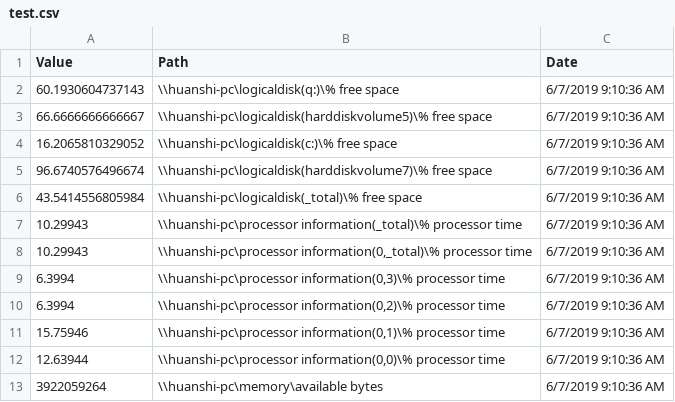
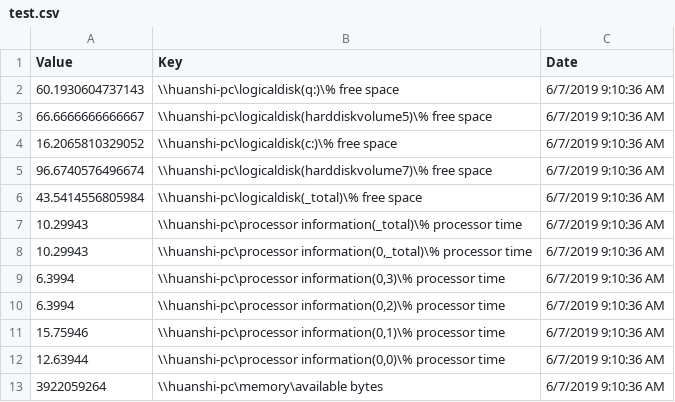
Before and after one commit to belavina/StatUtils, a CSV file: test.csv, drawn as a sheet.

```diff
--- a/test.csv
+++ b/test.csv
@@ -1,2 +1,2 @@
-"Value","Path","Date"
+"Value","Key","Date"
 "60.1930604737143","\\huanshi-pc\logicaldisk(q:)\% free space","6/7/2019 9:10:36 AM"
```
Also changed, not shown: 1 other file.
